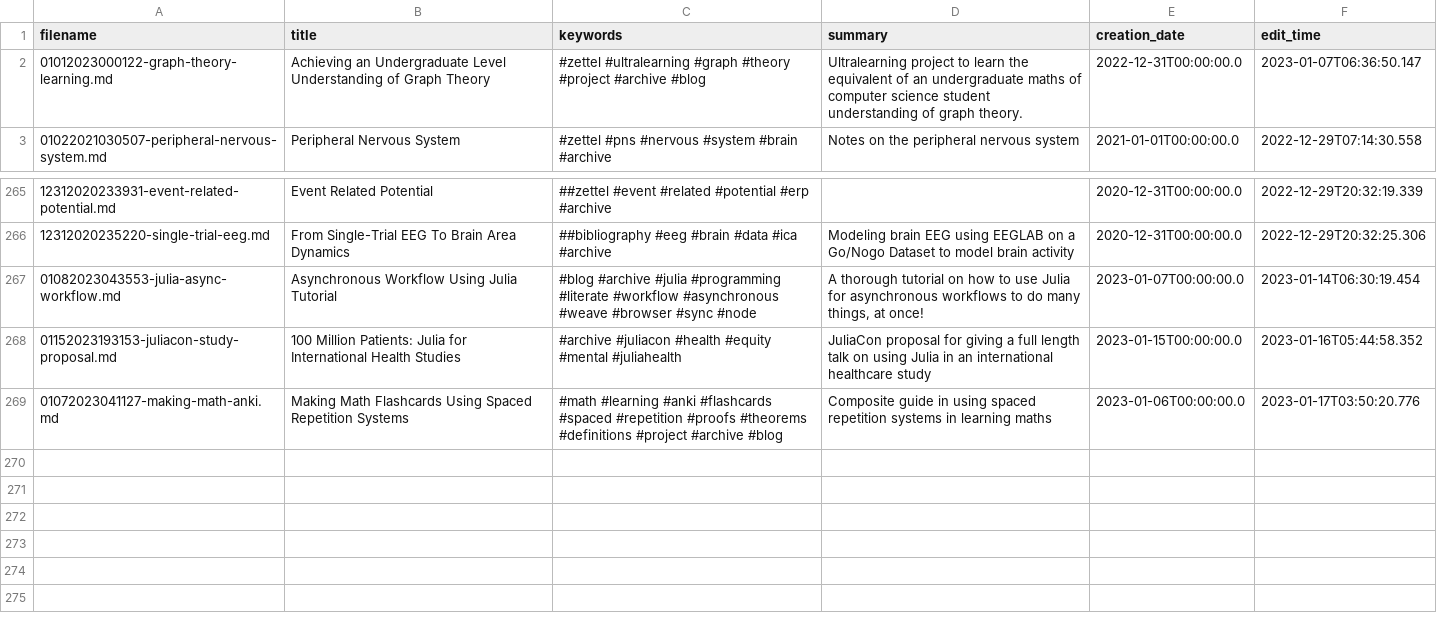
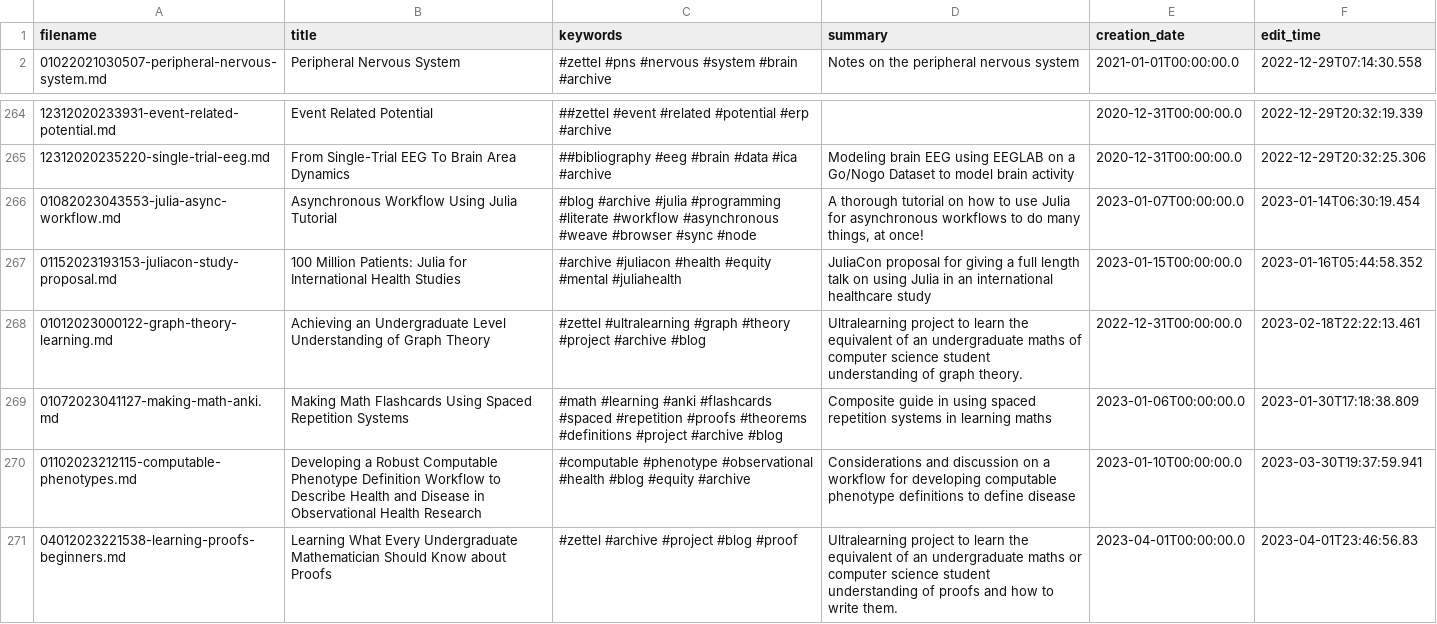
Before and after one commit to TheCedarPrince/thecedarprince.github.io, a CSV file: scripts/note_records.csv, drawn as a sheet; only a part is shown, gaps mark what is left out.

```diff
--- a/scripts/note_records.csv
+++ b/scripts/note_records.csv
@@ -1,3 +1,2 @@
 filename,title,keywords,summary,creation_date,edit_time
-01012023000122-graph-theory-learning.md,Achieving an Undergraduate Level Understanding of Graph Theory ,#zettel #ultralearning #graph #theory #project #archive #blog,Ultralearning project to learn the equivalent of an undergraduate maths of computer science student understanding of graph theory.,2022-12-31T00:00:00.0,2023-01-07T06:36:50.147
 01022021030507-peripheral-nervous-system.md,Peripheral Nervous System,#zettel #pns #nervous #system #brain #archive,Notes on the peripheral nervous system,2021-01-01T00:00:00.0,2022-12-29T07:14:30.558
@@ -268,2 +267,5 @@ filename,title,keywords,summary,creation_date,edit_time
 01152023193153-juliacon-study-proposal.md,100 Million Patients: Julia for International Health Studies,#archive #juliacon #health #equity #mental #juliahealth,JuliaCon proposal for giving a full length talk on using Julia in an international healthcare study,2023-01-15T00:00:00.0,2023-01-16T05:44:58.352
-01072023041127-making-math-anki.md,Making Math Flashcards Using Spaced Repetition Systems,#math #learning #anki #flashcards #spaced #repetition #proofs #theorems #definitions #project #archive #blog,Composite guide in using spaced repetition systems in learning maths,2023-01-06T00:00:00.0,2023-01-17T03:50:20.776
+01012023000122-graph-theory-learning.md,Achieving an Undergraduate Level Understanding of Graph Theory ,#zettel #ultralearning #graph #theory #project #archive #blog,Ultralearning project to learn the equivalent of an undergraduate maths of computer science student understanding of graph theory.,2022-12-31T00:00:00.0,2023-02-18T22:22:13.461
+01072023041127-making-math-anki.md,Making Math Flashcards Using Spaced Repetition Systems,#math #learning #anki #flashcards #spaced #repetition #proofs #theorems #definitions #project #archive #blog,Composite guide in using spaced repetition systems in learning maths,2023-01-06T00:00:00.0,2023-01-30T17:18:38.809
+01102023212115-computable-phenotypes.md,Developing a Robust Computable Phenotype Definition Workflow to Describe Health and Disease in Observational Health Research,#computable #phenotype #observational #health #blog #equity #archive,Considerations and discussion on a workflow for developing computable phenotype definitions to define disease,2023-01-10T00:00:00.0,2023-03-30T19:37:59.941
+04012023221538-learning-proofs-beginners.md,Learning What Every Undergraduate Mathematician Should Know about Proofs,#zettel #archive #project #blog #proof,Ultralearning project to learn the equivalent of an undergraduate maths or computer science student understanding of proofs and how to write them.,2023-04-01T00:00:00.0,2023-04-01T23:46:56.83
```
Also changed, not shown: 1 other file.
